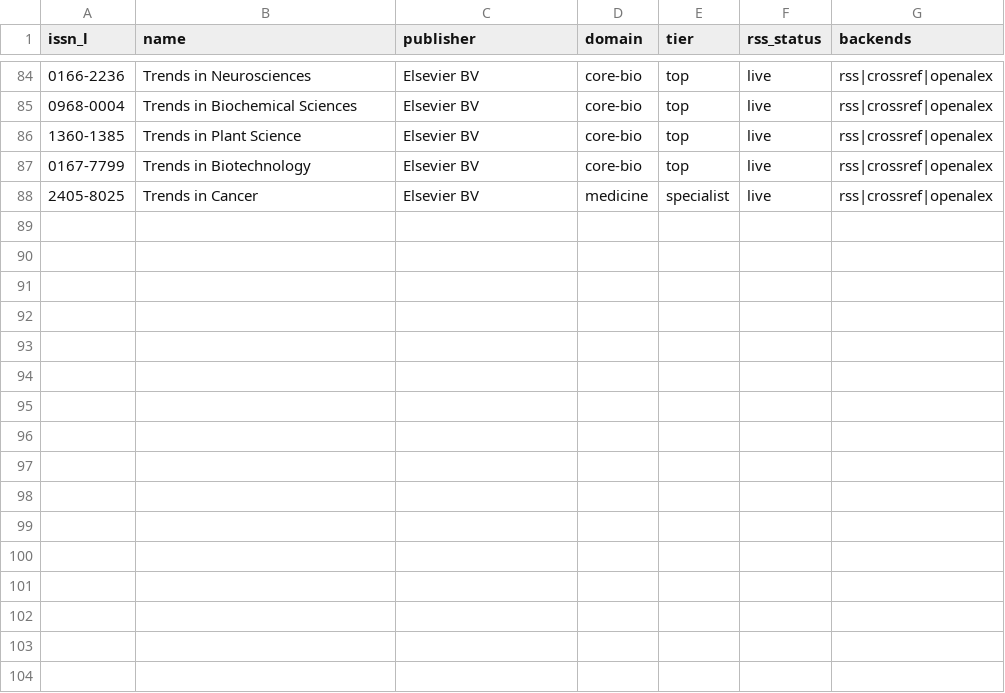
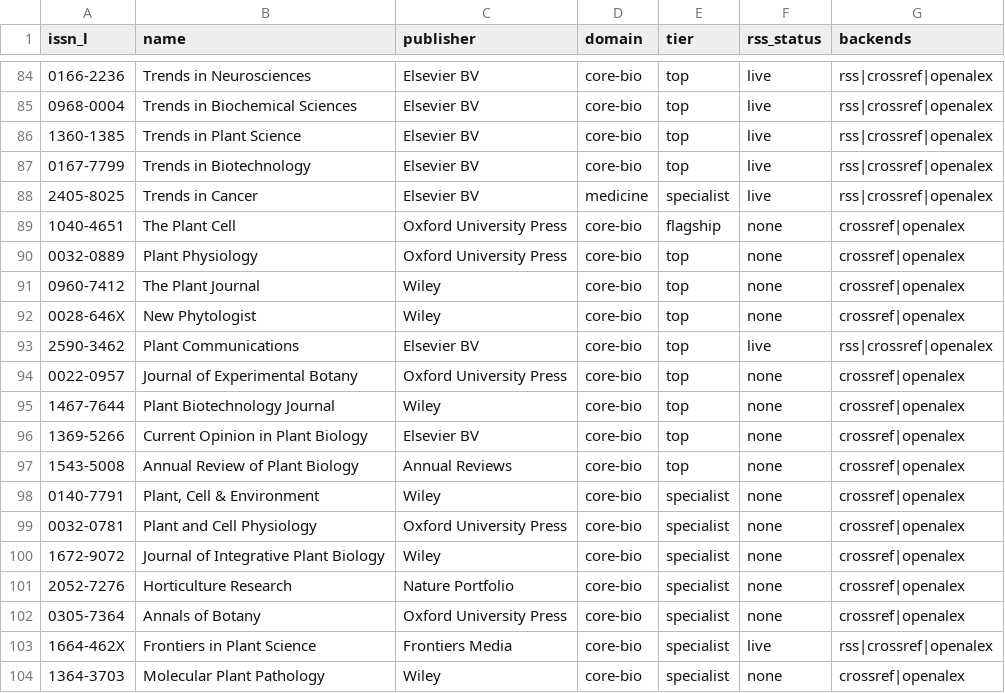
Before and after one commit to JohnnyChen1113/journal-registry, a CSV file: derivatives/registry.csv, drawn as a sheet; only a part is shown, gaps mark what is left out.

Commit message:
feat: add 16 plant-science journals across publishers (103 total)

```diff
--- a/derivatives/registry.csv
+++ b/derivatives/registry.csv
@@ -88 +88,17 @@ issn_l,name,publisher,domain,tier,rss_status,backends
 "2405-8025","Trends in Cancer","Elsevier BV","medicine","specialist","live","rss|crossref|openalex"
+"1040-4651","The Plant Cell","Oxford University Press","core-bio","flagship","none","crossref|openalex"
+"0032-0889","Plant Physiology","Oxford University Press","core-bio","top","none","crossref|openalex"
+"0960-7412","The Plant Journal","Wiley","core-bio","top","none","crossref|openalex"
+"0028-646X","New Phytologist","Wiley","core-bio","top","none","crossref|openalex"
+"2590-3462","Plant Communications","Elsevier BV","core-bio","top","live","rss|crossref|openalex"
+"0022-0957","Journal of Experimental Botany","Oxford University Press","core-bio","top","none","crossref|openalex"
+"1467-7644","Plant Biotechnology Journal","Wiley","core-bio","top","none","crossref|openalex"
+"1369-5266","Current Opinion in Plant Biology","Elsevier BV","core-bio","top","none","crossref|openalex"
+"1543-5008","Annual Review of Plant Biology","Annual Reviews","core-bio","top","none","crossref|openalex"
+"0140-7791","Plant, Cell & Environment","Wiley","core-bio","specialist","none","crossref|openalex"
+"0032-0781","Plant and Cell Physiology","Oxford University Press","core-bio","specialist","none","crossref|openalex"
+"1672-9072","Journal of Integrative Plant Biology","Wiley","core-bio","specialist","none","crossref|openalex"
+"2052-7276","Horticulture Research","Nature Portfolio","core-bio","specialist","none","crossref|openalex"
+"0305-7364","Annals of Botany","Oxford University Press","core-bio","specialist","none","crossref|openalex"
+"1664-462X","Frontiers in Plant Science","Frontiers Media","core-bio","specialist","live","rss|crossref|openalex"
+"1364-3703","Molecular Plant Pathology","Wiley","core-bio","specialist","none","crossref|openalex"
```
Also changed, not shown: 30 other files.
